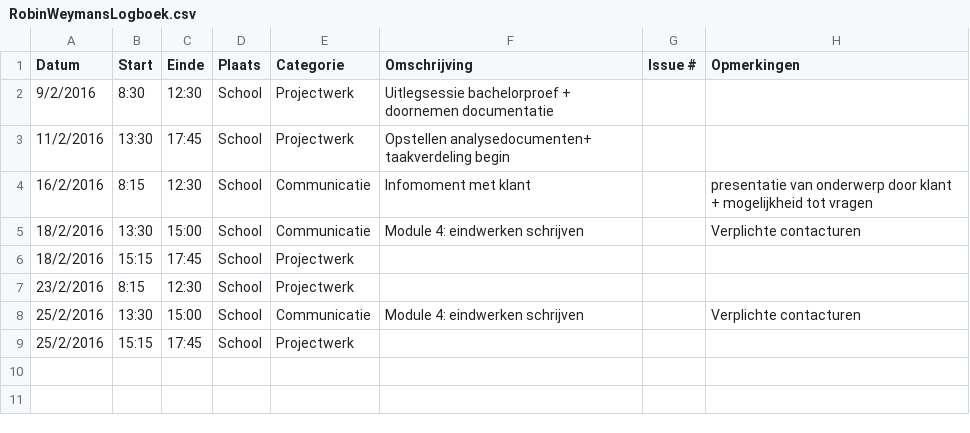
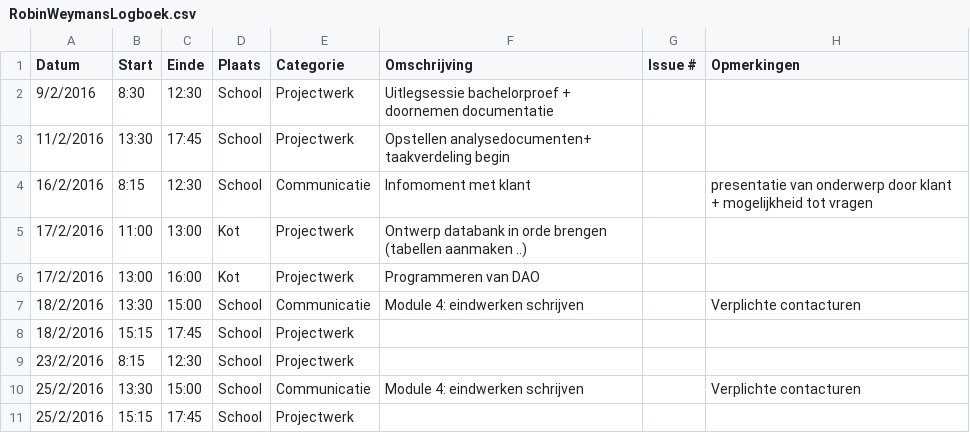
Before and after one commit to ghentlivinglab/Traffic-Travel-Time-Analyzer-1, a CSV file: RobinWeymansLogboek.csv, drawn as a sheet.

Commit message:
Update RobinWeymansLogboek.csv

```diff
--- a/RobinWeymansLogboek.csv
+++ b/RobinWeymansLogboek.csv
@@ -4,2 +4,4 @@ Datum,Start,Einde,Plaats,Categorie,Omschrijving,Issue #,Opmerkingen
 16/2/2016,8:15,12:30,School,Communicatie,Infomoment met klant,,presentatie van onderwerp door klant + mogelijkheid tot vragen
+17/2/2016,11:00,13:00,Kot,Projectwerk,Ontwerp databank in orde brengen (tabellen aanmaken ..),,
+17/2/2016,13:00,16:00,Kot,Projectwerk,Programmeren van DAO,,
 18/2/2016,13:30,15:00,School,Communicatie,Module 4: eindwerken schrijven,,Verplichte contacturen
```
